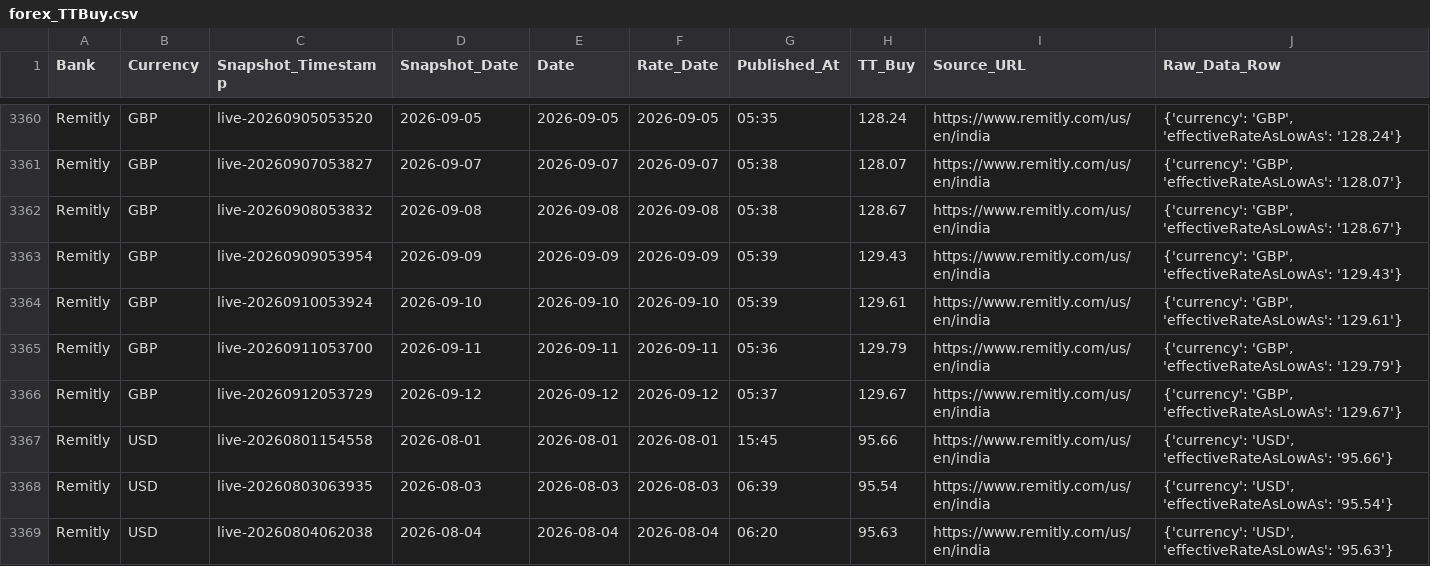
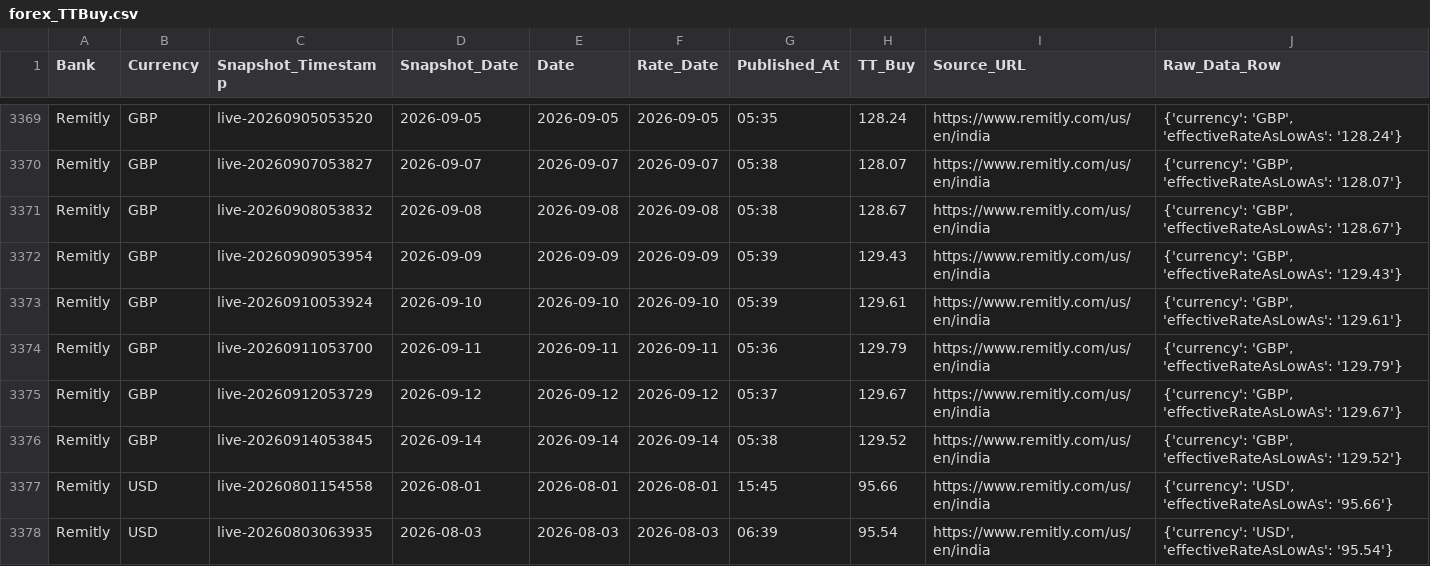
Before and after one commit to RakshithNM/ttbuy-dashboard, a CSV file: data/forex_TTBuy.csv, drawn as a sheet; only a part is shown, gaps mark what is left out; the shorter side is filled out with more unchanged rows; the diff covers the shown part only; the diff names each change by its address in the sheet, - before the commit and + after, or states it on an @@ line.

```diff
--- a/data/forex_TTBuy.csv
+++ b/data/forex_TTBuy.csv
+row 3376: Remitly | GBP | live-20260914053845 | 2026-09-14 | 2026-09-14 | 2026-09-14 | 05:38 | 129.52 | https://www.remitly.com/us/en/india | {'currency': 'GBP', 'effectiveRateAsLowAs': '129.52'}
```
Also changed, not shown: 14 added rows elsewhere in this file, data/bob_TTBuy.csv, data/dbs_TTBuy.csv, 25 other files.
